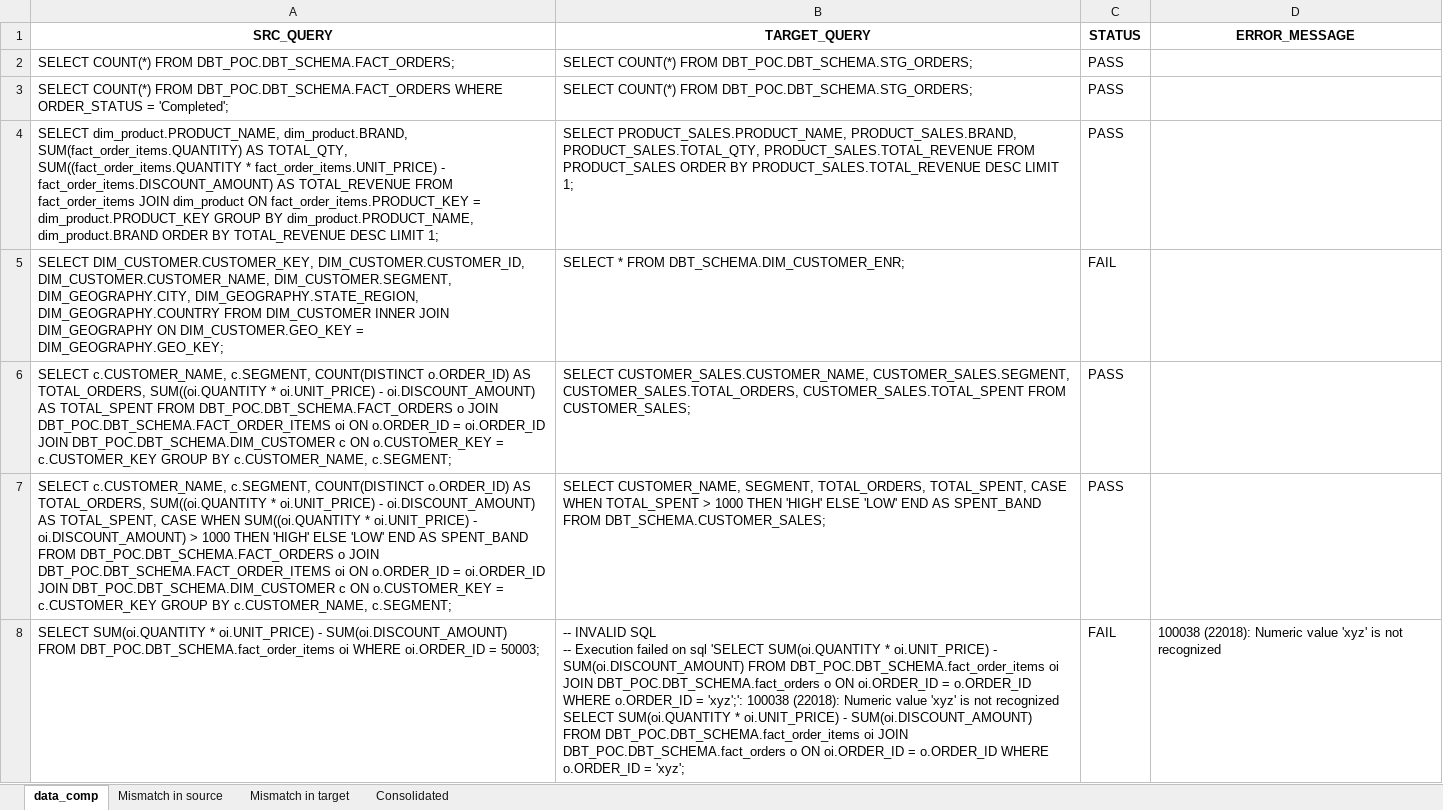
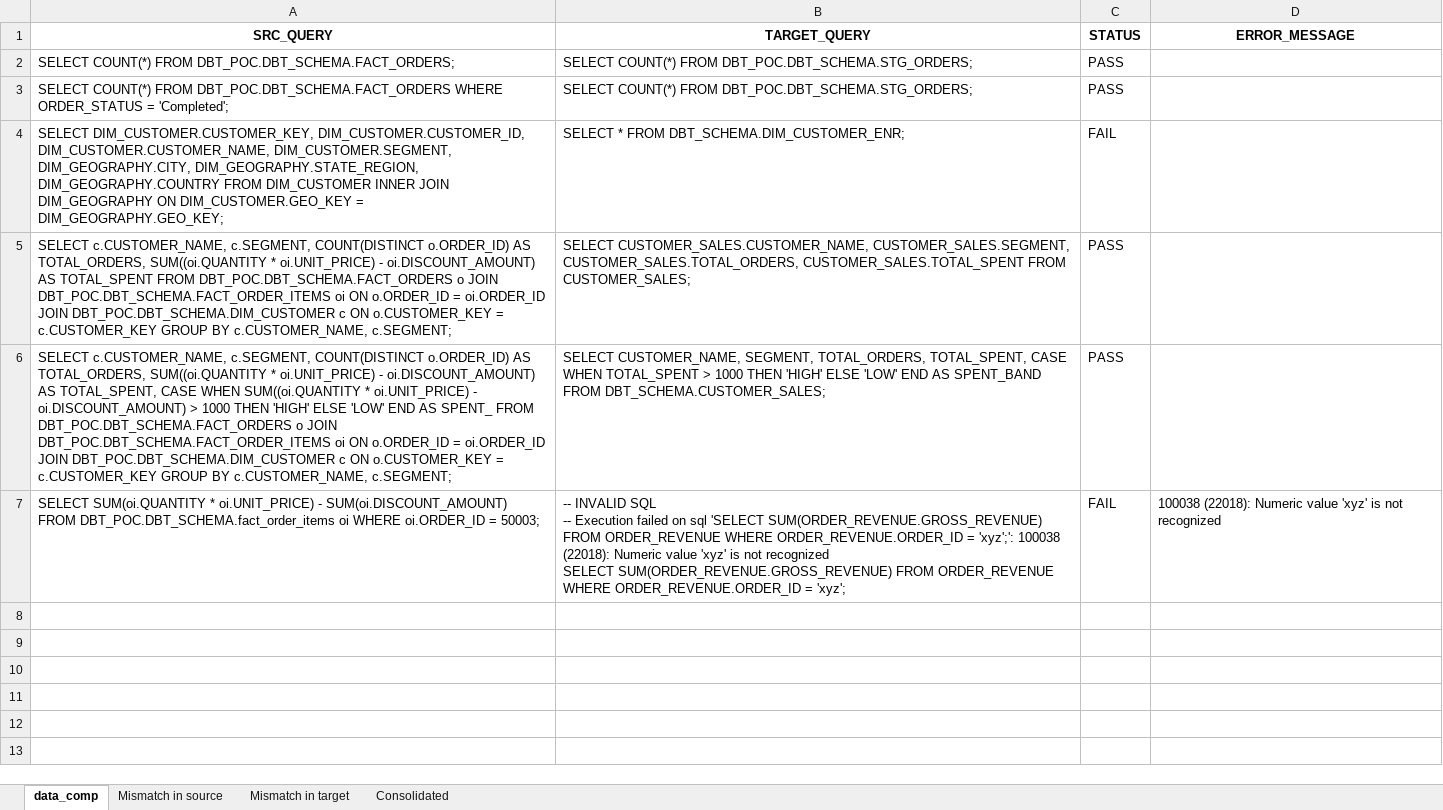
Before and after one commit to picklu22/DBTPOC, an Excel workbook: data_comp.xlsx, sheet data_comp, drawn as a sheet; values as stored, in another font and other column widths than the file's, no borders; removed rows and columns are numbered as before the commit, all else as after; ↵ is a line break in a cell; the diff names each change by its address in the sheet, - before the commit and + after, or states it on an @@ line.

```diff
--- a/data_comp.xlsx (sheet data_comp)
+++ b/data_comp.xlsx (sheet data_comp)
-row 4: SELECT dim_product.PRODUCT_NAME, dim_product.BRAND, SUM(fact_order_items.QUANTITY) AS TOTAL_QTY, SUM((fact_order_items.QUANTITY * fact_order_items.UNIT_PRICE) - fact_order_items.DISCOUNT_AMOUNT) AS TOTAL_REVENUE FROM fact_order_items JOIN dim_product ON fact_order_items.PRODUCT_KEY = dim_product.PRODUCT_KEY GROUP BY dim_product.PRODUCT_NAME, dim_product.BRAND ORDER BY TOTAL_REVENUE DESC LIMIT 1; | SELECT PRODUCT_SALES.PRODUCT_NAME, PRODUCT_SALES.BRAND, PRODUCT_SALES.TOTAL_QTY, PRODUCT_SALES.TOTAL_REVENUE FROM PRODUCT_SALES ORDER BY PRODUCT_SALES.TOTAL_REVENUE DESC LIMIT 1; | PASS
-A6 (SRC_QUERY): …END AS SPENT_BAND FROM DBT_POC.DBT_SCHEMA.FACT_ORDERS…
+A6 (SRC_QUERY): …END AS SPENT_ FROM DBT_POC.DBT_SCHEMA.FACT_ORDERS…
-B7 (TARGET_QUERY): …sql 'SELECT SUM(oi.QUANTITY * oi.UNIT_PRICE) - SUM(oi.DISCOUNT_AMOUNT) FROM DBT_POC.DBT_SCHEMA.fact_order_items oi JOIN DBT_POC.DBT_SCHEMA.fact_orders o ON oi.ORDER_ID = o.ORDER_ID WHERE o.ORDER_ID = 'xyz';': 100038 (22018): Numeric value 'xyz' is not recognized ↵ SELECT SUM(oi.QUANTITY * oi.UNIT_PRICE) - SUM(oi.DISCOUNT_AMOUNT) FROM DBT_POC.DBT_SCHEMA.fact_order_items oi JOIN DBT_POC.DBT_SCHEMA.fact_orders o ON oi.ORDER_ID = o.ORDER_ID WHERE o.ORDER_ID = 'xyz';
+B7 (TARGET_QUERY): …sql 'SELECT SUM(ORDER_REVENUE.GROSS_REVENUE) FROM ORDER_REVENUE WHERE ORDER_REVENUE.ORDER_ID = 'xyz';': 100038 (22018): Numeric value 'xyz' is not recognized ↵ SELECT SUM(ORDER_REVENUE.GROSS_REVENUE) FROM ORDER_REVENUE WHERE ORDER_REVENUE.ORDER_ID = 'xyz';
```
Also changed, not shown: sheet Mismatch in target, sheet Mismatch in source, sheet Consolidated.
